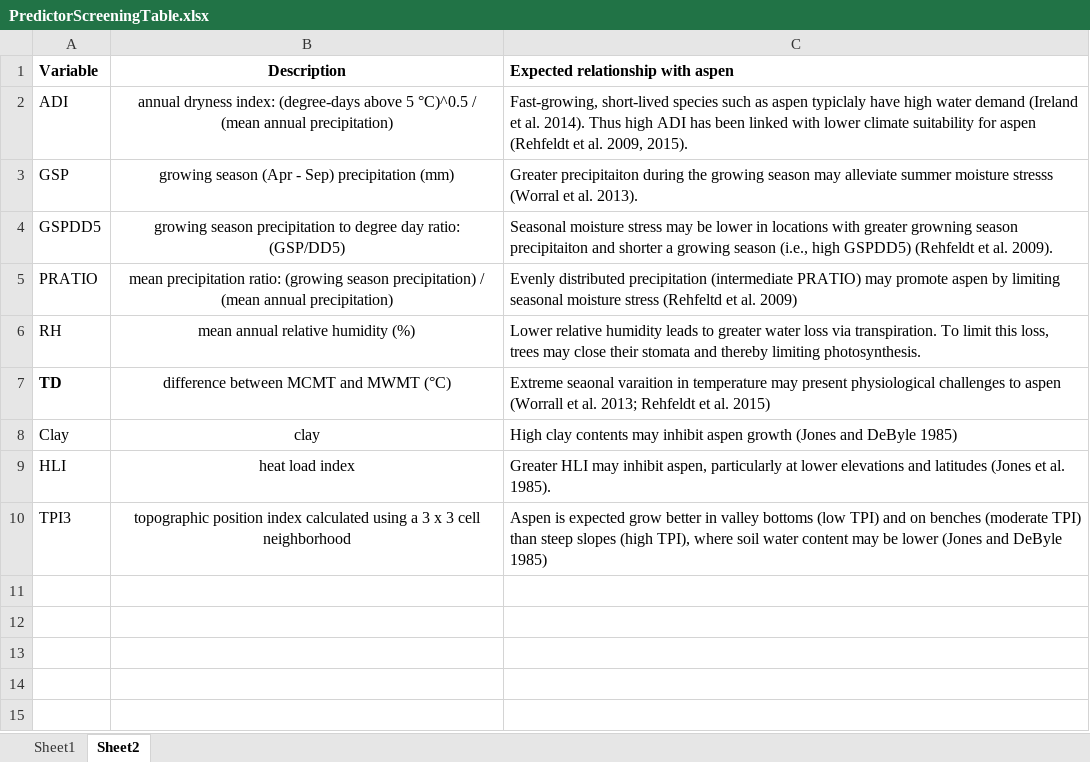
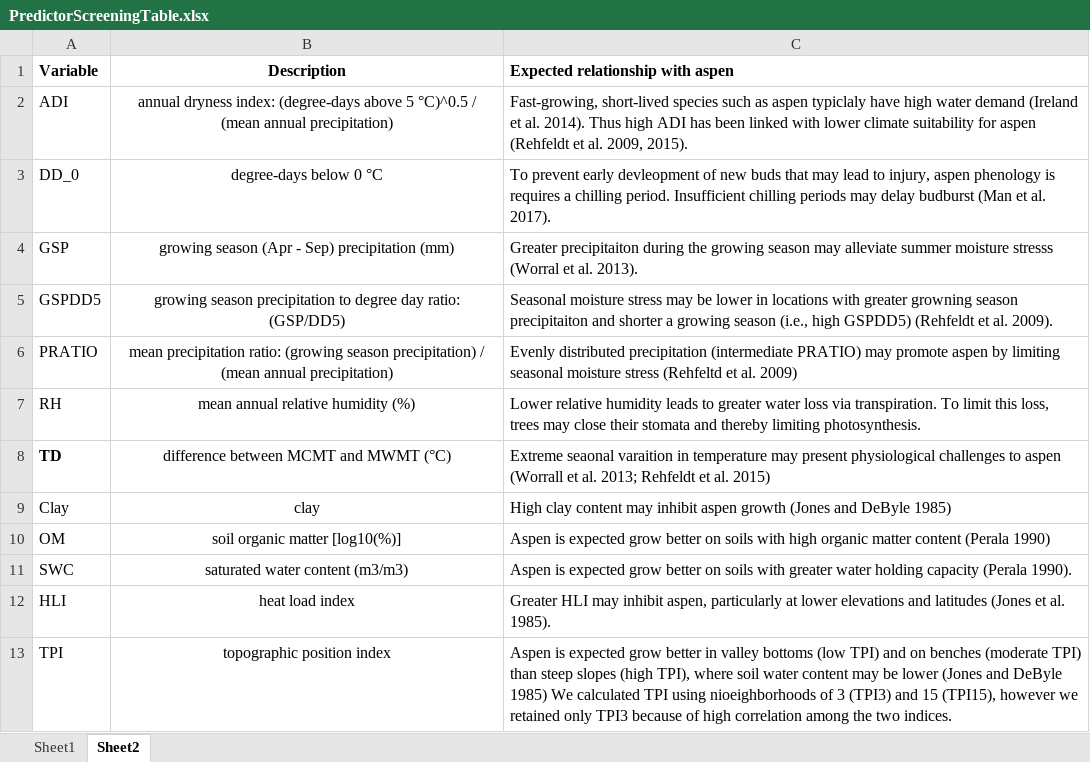
Before and after one commit to HARTLabGroup/AspenHabitat, an Excel workbook: Documents/PredictorScreeningTable.xlsx, sheet Sheet2, drawn as a sheet; values as stored, in another font and other column widths than the file's, no borders; removed rows and columns are numbered as before the commit, all else as after; the diff names each change by its address in the sheet, - before the commit and + after, or states it on an @@ line.

```diff
--- a/Documents/PredictorScreeningTable.xlsx (sheet Sheet2)
+++ b/Documents/PredictorScreeningTable.xlsx (sheet Sheet2)
+row 3: DD_0 | degree-days below 0 °C | To prevent early devleopment of new buds that may lead to injury, aspen phenology is requires a chilling period. Insufficient chilling periods may delay budburst (Man et al. 2017).
-C9 (Expected relationship with aspen): High clay contents may inhibit…
+C9 (Expected relationship with aspen): High clay content may inhibit…
+row 10: OM | soil organic matter [log10(%)] | Aspen is expected grow better on soils with high organic matter content (Perala 1990)
+row 11: SWC | saturated water content (m3/m3) | Aspen is expected grow better on soils with greater water holding capacity (Perala 1990).
-row 10: TPI3 | topographic position index calculated using a 3 x 3 cell neighborhood | Aspen is expected grow better in valley bottoms (low TPI) and on benches (moderate TPI) than steep slopes (high TPI), where soil water content may be lower (Jones and DeByle 1985)
+row 13: TPI | topographic position index | Aspen is expected grow better in valley bottoms (low TPI) and on benches (moderate TPI) than steep slopes (high TPI), where soil water content may be lower (Jones and DeByle 1985) We calculated TPI using nioeighborhoods of 3 (TPI3) and 15 (TPI15), however we retained only TPI3 because of high correlation among the two indices.
```
Also changed, not shown: sheet Sheet1, 14 other files.
